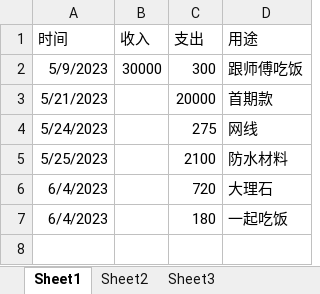
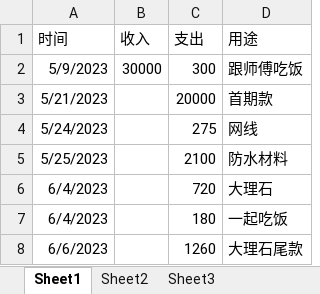
Before and after one commit to fulgsi/demo, an Excel workbook: 收入与支出.xlsx, sheet Sheet1, drawn as a sheet; values as stored, in another font and other column widths than the file's, no borders; the diff names each change by its address in the sheet, - before the commit and + after, or states it on an @@ line.

Commit message:
4343

```diff
--- a/收入与支出.xlsx (sheet Sheet1)
+++ b/收入与支出.xlsx (sheet Sheet1)
+row 8: 6/6/2023 |  | 1260 | 大理石尾款
```
